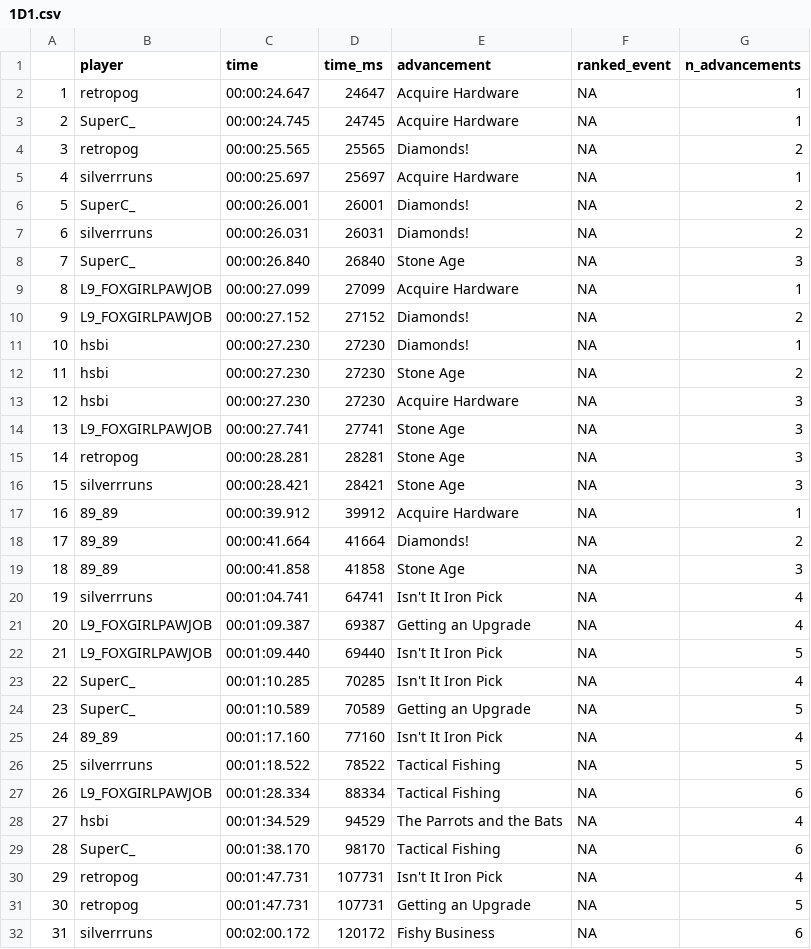
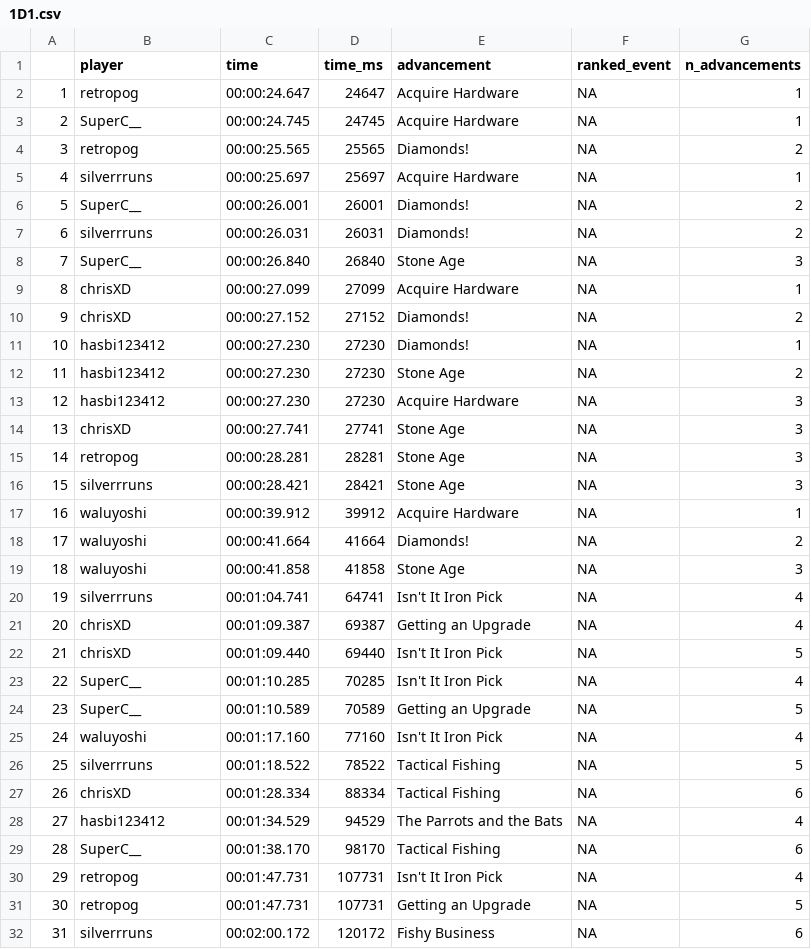
Before and after one commit to benet1one/MostPercent2, a CSV file: data/timelines/1D1.csv, drawn as a sheet; only a part is shown; the diff covers the shown part only.

```diff
--- a/data/timelines/1D1.csv
+++ b/data/timelines/1D1.csv
@@ -2,29 +2,29 @@
 "1","retropog",00:00:24.647,24647,"Acquire Hardware",NA,1
-"2","SuperC_",00:00:24.745,24745,"Acquire Hardware",NA,1
+"2","SuperC__",00:00:24.745,24745,"Acquire Hardware",NA,1
 "3","retropog",00:00:25.565,25565,"Diamonds!",NA,2
 "4","silverrruns",00:00:25.697,25697,"Acquire Hardware",NA,1
-"5","SuperC_",00:00:26.001,26001,"Diamonds!",NA,2
+"5","SuperC__",00:00:26.001,26001,"Diamonds!",NA,2
 "6","silverrruns",00:00:26.031,26031,"Diamonds!",NA,2
-"7","SuperC_",00:00:26.840,26840,"Stone Age",NA,3
-"8","L9_FOXGIRLPAWJOB",00:00:27.099,27099,"Acquire Hardware",NA,1
-"9","L9_FOXGIRLPAWJOB",00:00:27.152,27152,"Diamonds!",NA,2
-"10","hsbi",00:00:27.230,27230,"Diamonds!",NA,1
-"11","hsbi",00:00:27.230,27230,"Stone Age",NA,2
-"12","hsbi",00:00:27.230,27230,"Acquire Hardware",NA,3
-"13","L9_FOXGIRLPAWJOB",00:00:27.741,27741,"Stone Age",NA,3
+"7","SuperC__",00:00:26.840,26840,"Stone Age",NA,3
+"8","chrisXD",00:00:27.099,27099,"Acquire Hardware",NA,1
+"9","chrisXD",00:00:27.152,27152,"Diamonds!",NA,2
+"10","hasbi123412",00:00:27.230,27230,"Diamonds!",NA,1
+"11","hasbi123412",00:00:27.230,27230,"Stone Age",NA,2
+"12","hasbi123412",00:00:27.230,27230,"Acquire Hardware",NA,3
+"13","chrisXD",00:00:27.741,27741,"Stone Age",NA,3
 "14","retropog",00:00:28.281,28281,"Stone Age",NA,3
 "15","silverrruns",00:00:28.421,28421,"Stone Age",NA,3
-"16","89_89",00:00:39.912,39912,"Acquire Hardware",NA,1
-"17","89_89",00:00:41.664,41664,"Diamonds!",NA,2
-"18","89_89",00:00:41.858,41858,"Stone Age",NA,3
+"16","waluyoshi",00:00:39.912,39912,"Acquire Hardware",NA,1
+"17","waluyoshi",00:00:41.664,41664,"Diamonds!",NA,2
+"18","waluyoshi",00:00:41.858,41858,"Stone Age",NA,3
 "19","silverrruns",00:01:04.741,64741,"Isn't It Iron Pick",NA,4
-"20","L9_FOXGIRLPAWJOB",00:01:09.387,69387,"Getting an Upgrade",NA,4
-"21","L9_FOXGIRLPAWJOB",00:01:09.440,69440,"Isn't It Iron Pick",NA,5
-"22","SuperC_",00:01:10.285,70285,"Isn't It Iron Pick",NA,4
-"23","SuperC_",00:01:10.589,70589,"Getting an Upgrade",NA,5
-"24","89_89",00:01:17.160,77160,"Isn't It Iron Pick",NA,4
+"20","chrisXD",00:01:09.387,69387,"Getting an Upgrade",NA,4
+"21","chrisXD",00:01:09.440,69440,"Isn't It Iron Pick",NA,5
+"22","SuperC__",00:01:10.285,70285,"Isn't It Iron Pick",NA,4
+"23","SuperC__",00:01:10.589,70589,"Getting an Upgrade",NA,5
+"24","waluyoshi",00:01:17.160,77160,"Isn't It Iron Pick",NA,4
 "25","silverrruns",00:01:18.522,78522,"Tactical Fishing",NA,5
-"26","L9_FOXGIRLPAWJOB",00:01:28.334,88334,"Tactical Fishing",NA,6
-"27","hsbi",00:01:34.529,94529,"The Parrots and the Bats",NA,4
-"28","SuperC_",00:01:38.170,98170,"Tactical Fishing",NA,6
+"26","chrisXD",00:01:28.334,88334,"Tactical Fishing",NA,6
+"27","hasbi123412",00:01:34.529,94529,"The Parrots and the Bats",NA,4
+"28","SuperC__",00:01:38.170,98170,"Tactical Fishing",NA,6
 "29","retropog",00:01:47.731,107731,"Isn't It Iron Pick",NA,4
```
Also changed, not shown: 180 edited cells elsewhere in this file, data/timelines/1A1.csv, data/timelines/1A3.csv, 17 other files.
